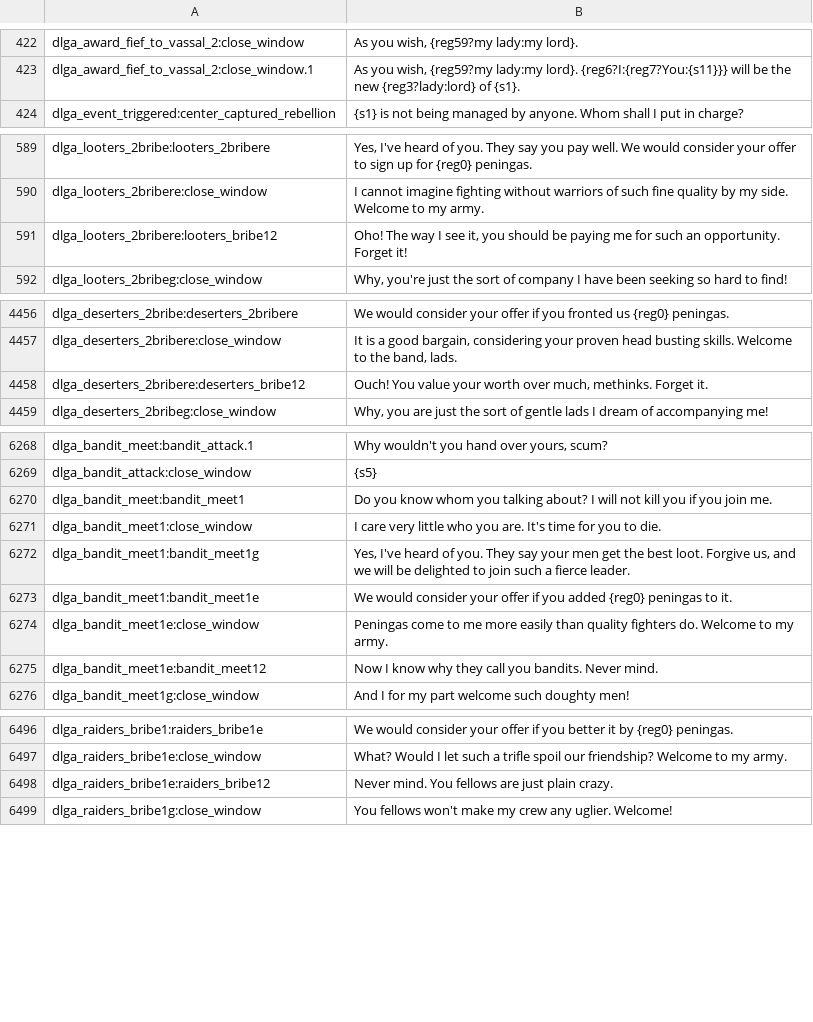
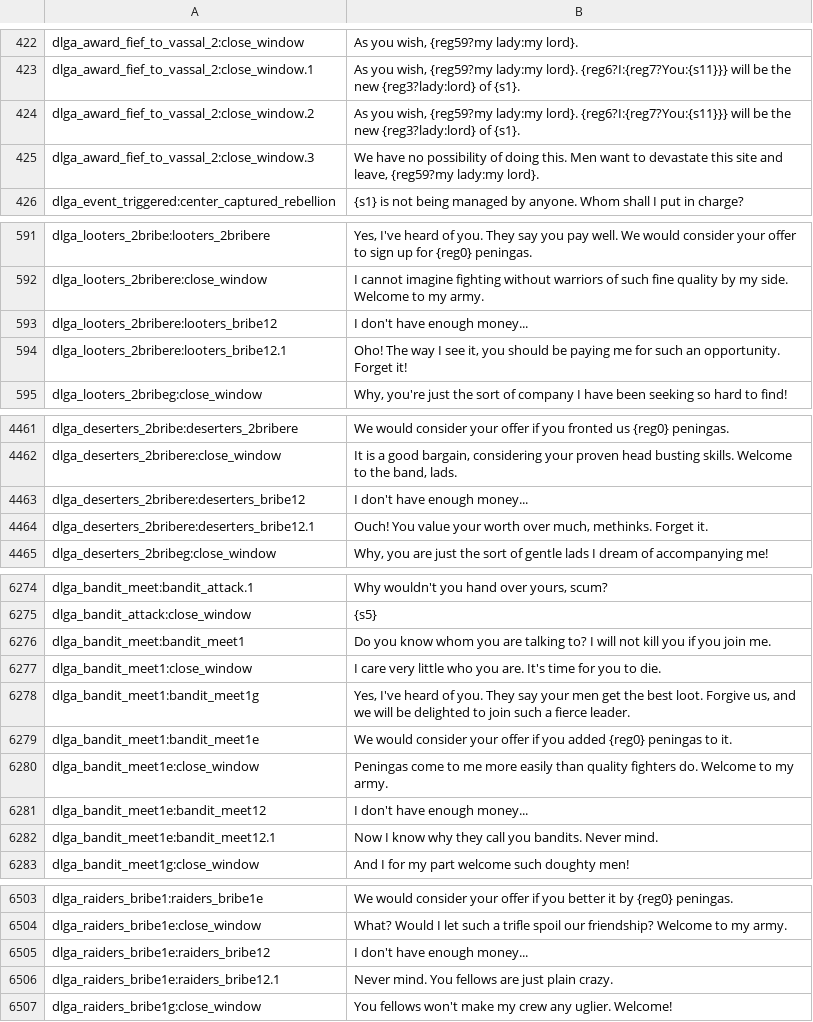
Before and after one commit to FabianoIlCapo/warband-vc-l10n, a CSV file: en/dialogs.csv, drawn as a sheet; only a part is shown, gaps mark what is left out; the diff covers the shown part only.

```diff
--- a/en/dialogs.csv
+++ b/en/dialogs.csv
@@ -423,2 +423,4 @@ dlga_award_fief_to_vassal_2:close_window|As you wish, {reg59?my lady:my lord}.
 dlga_award_fief_to_vassal_2:close_window.1|As you wish, {reg59?my lady:my lord}. {reg6?I:{reg7?You:{s11}}} will be the new {reg3?lady:lord} of {s1}.
+dlga_award_fief_to_vassal_2:close_window.2|As you wish, {reg59?my lady:my lord}. {reg6?I:{reg7?You:{s11}}} will be the new {reg3?lady:lord} of {s1}.
+dlga_award_fief_to_vassal_2:close_window.3|We have no possibility of doing this. Men want to devastate this site and leave, {reg59?my lady:my lord}.
 dlga_event_triggered:center_captured_rebellion|{s1} is not being managed by anyone. Whom shall I put in charge?
@@ -590,3 +592,4 @@ dlga_looters_2bribe:looters_2bribere|Yes, I've heard of you. They say you pay we
 dlga_looters_2bribere:close_window|I cannot imagine fighting without warriors of such fine quality by my side. Welcome to my army.
-dlga_looters_2bribere:looters_bribe12|Oho! The way I see it, you should be paying me for such an opportunity. Forget it!
+dlga_looters_2bribere:looters_bribe12|I don't have enough money...
+dlga_looters_2bribere:looters_bribe12.1|Oho! The way I see it, you should be paying me for such an opportunity. Forget it!
 dlga_looters_2bribeg:close_window|Why, you're just the sort of company I have been seeking so hard to find!
@@ -4457,3 +4462,4 @@ dlga_deserters_2bribe:deserters_2bribere|We would consider your offer if you fro
 dlga_deserters_2bribere:close_window|It is a good bargain, considering your proven head busting skills. Welcome to the band, lads.
-dlga_deserters_2bribere:deserters_bribe12|Ouch! You value your worth over much, methinks. Forget it.
+dlga_deserters_2bribere:deserters_bribe12|I don't have enough money...
+dlga_deserters_2bribere:deserters_bribe12.1|Ouch! You value your worth over much, methinks. Forget it.
 dlga_deserters_2bribeg:close_window|Why, you are just the sort of gentle lads I dream of accompanying me!
@@ -6269,3 +6275,3 @@ dlga_bandit_meet:bandit_attack.1|Why wouldn't you hand over yours, scum?
 dlga_bandit_attack:close_window|{s5}
-dlga_bandit_meet:bandit_meet1|Do you know whom you talking about? I will not kill you if you join me.
+dlga_bandit_meet:bandit_meet1|Do you know whom you are talking to? I will not kill you if you join me.
 dlga_bandit_meet1:close_window|I care very little who you are. It's time for you to die.
@@ -6274,3 +6280,4 @@ dlga_bandit_meet1:bandit_meet1e|We would consider your offer if you added {reg0}
 dlga_bandit_meet1e:close_window|Peningas come to me more easily than quality fighters do. Welcome to my army.
-dlga_bandit_meet1e:bandit_meet12|Now I know why they call you bandits. Never mind.
+dlga_bandit_meet1e:bandit_meet12|I don't have enough money...
+dlga_bandit_meet1e:bandit_meet12.1|Now I know why they call you bandits. Never mind.
 dlga_bandit_meet1g:close_window|And I for my part welcome such doughty men!
@@ -6497,3 +6504,4 @@ dlga_raiders_bribe1:raiders_bribe1e|We would consider your offer if you better i
 dlga_raiders_bribe1e:close_window|What? Would I let such a trifle spoil our friendship? Welcome to my army.
-dlga_raiders_bribe1e:raiders_bribe12|Never mind. You fellows are just plain crazy.
+dlga_raiders_bribe1e:raiders_bribe12|I don't have enough money...
+dlga_raiders_bribe1e:raiders_bribe12.1|Never mind. You fellows are just plain crazy.
 dlga_raiders_bribe1g:close_window|You fellows won't make my crew any uglier. Welcome!
```
Also changed, not shown: 2 added rows and 12 edited cells elsewhere in this file, en/game_menus.csv, en/game_strings.csv, 3 other files.
